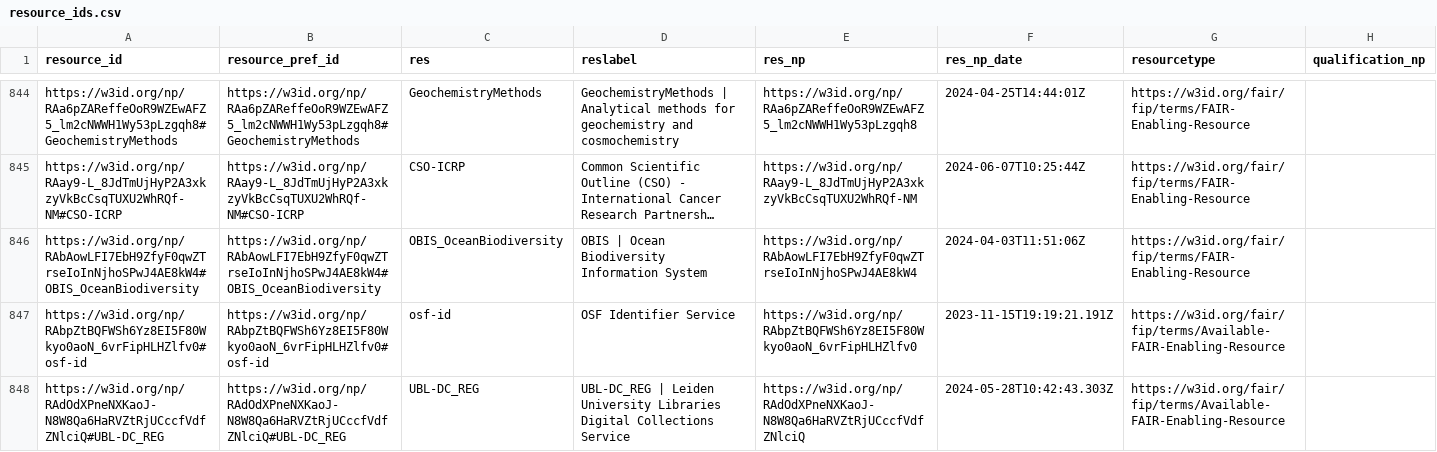
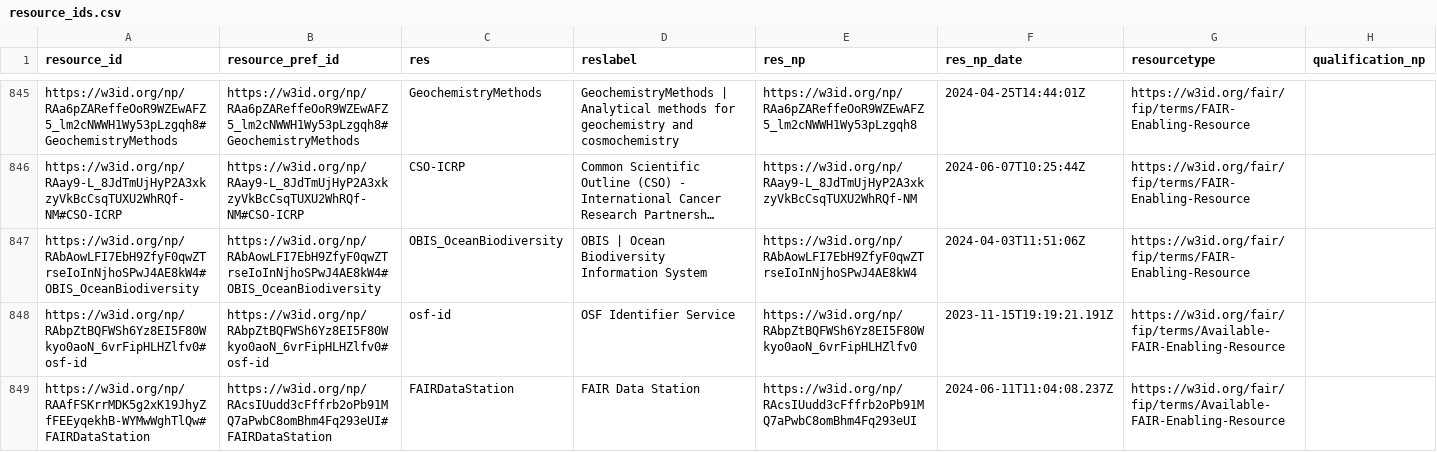
Before and after one commit to peta-pico/dsw-nanopub-api, a CSV file: tables/resource_ids.csv, drawn as a sheet; only a part is shown, gaps mark what is left out; the shorter side is filled out with more unchanged rows; long unchanged cells end in …; the diff covers the shown part only.

Commit message:
Add tables

```diff
--- a/tables/resource_ids.csv
+++ b/tables/resource_ids.csv
@@ -847 +848,2 @@
 "https://w3id.org/np/RAbpZtBQFWSh6Yz8EI5F80Wkyo0aoN_6vrFipHLHZlfv0#osf-id","https://w3id.org/np/RAbpZtBQFWSh6Yz8EI5F80Wkyo0aoN_6vrFipHLHZlfv0#osf-id","osf-id","OSF Identifier Service","https://w3id.org/np/RAbpZtBQFWSh6Yz8EI5F80Wkyo0aoN_6vrFipHLHZlfv0",2023-11-15T19:19:21.191Z,"https://w3id.org/fair/fip/terms/Available-FAIR-Enabling-Resource",
+"https://w3id.org/np/RAAfFSKrrMDK5g2xK19JhyZfFEEyqekhB-WYMwWghTlQw#FAIRDataStation","https://w3id.org/np/RAcsIUudd3cFffrb2oPb91MQ7aPwbC8omBhm4Fq293eUI#FAIRDataStation","FAIRDataStation","FAIR Data Station","https://w3id.org/np/RAcsIUudd3cFffrb2oPb91MQ7aPwbC8omBhm4Fq293eUI",2024-06-11T11:04:08.237Z,"https://w3id.org/fair/fip/terms/Available-FAIR-Enabling-Resource",
```
Also changed, not shown: 2 added rows and 3 edited cells elsewhere in this file, tables/new_matrix_reduced.csv, 2 other files.
